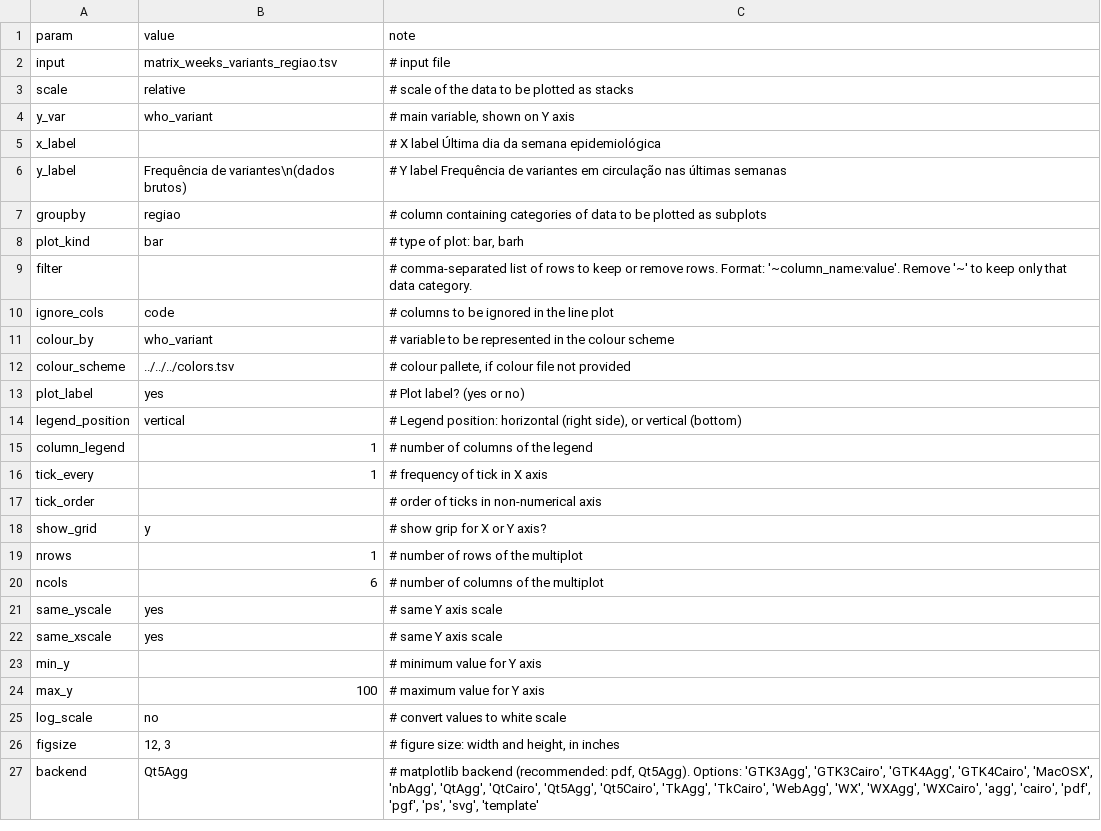
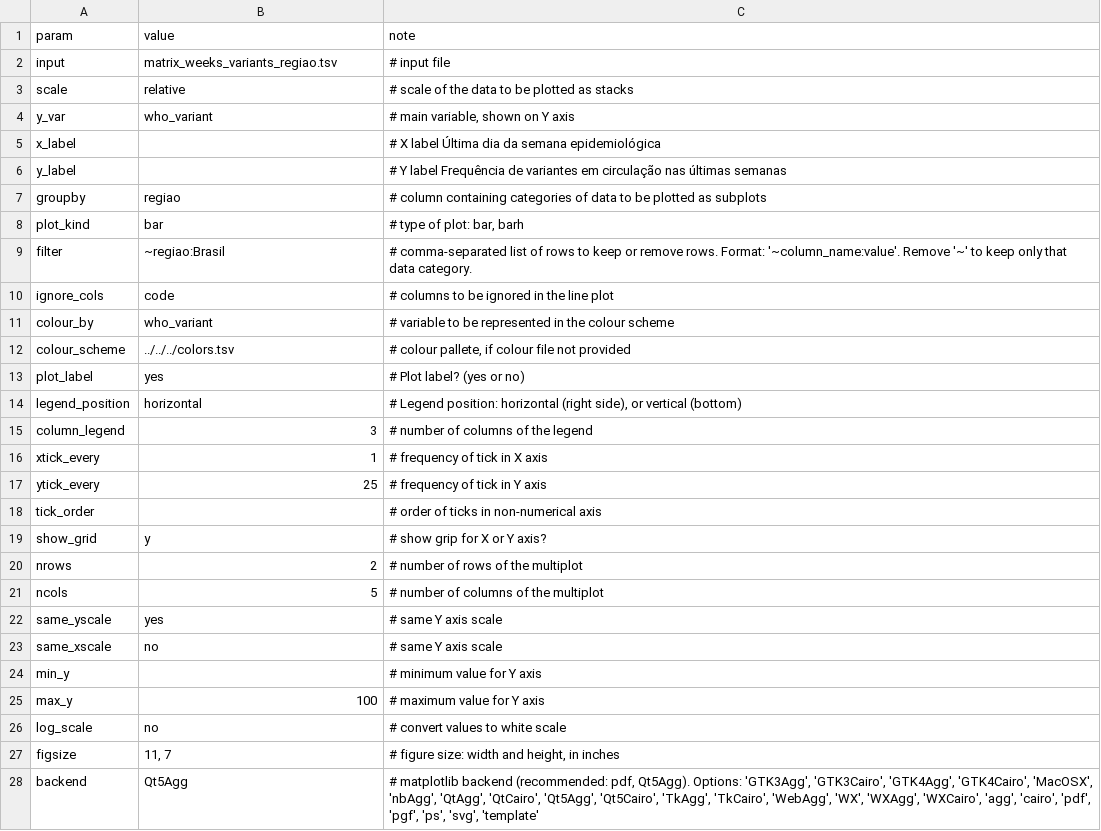
Before and after one commit to InstitutoTodosPelaSaude/variants, a TSV file: figures/barplot/brazil/raw_data/config_variants_weeks.tsv, drawn as a sheet.

Commit message:
Fix multibar config file

```diff
--- a/figures/barplot/brazil/raw_data/config_variants_weeks.tsv
+++ b/figures/barplot/brazil/raw_data/config_variants_weeks.tsv
@@ -5,6 +5,6 @@ y_var	who_variant	# main variable, shown on Y axis
 x_label		# X label Última dia da semana epidemiológica
-y_label	Frequência de variantes\n(dados brutos)	# Y label Frequência de variantes em circulação nas últimas semanas
+y_label		# Y label Frequência de variantes em circulação nas últimas semanas
 groupby	regiao	# column containing categories of data to be plotted as subplots
 plot_kind	bar	# type of plot: bar, barh
-filter		# comma-separated list of rows to keep or remove rows. Format: '~column_name:value'. Remove '~' to keep only that data category.
+filter	~regiao:Brasil	# comma-separated list of rows to keep or remove rows. Format: '~column_name:value'. Remove '~' to keep only that data category.
 ignore_cols	code	# columns to be ignored in the line plot
@@ -13,11 +13,12 @@ colour_scheme	../../../colors.tsv	# colour pallete, if colour file not provided
 plot_label	yes	# Plot label? (yes or no)
-legend_position	vertical	# Legend position: horizontal (right side), or vertical (bottom)
-column_legend	1	# number of columns of the legend
-tick_every	1	# frequency of tick in X axis
+legend_position	horizontal	# Legend position: horizontal (right side), or vertical (bottom)
+column_legend	3	# number of columns of the legend
+xtick_every	1	# frequency of tick in X axis
+ytick_every	25	# frequency of tick in Y axis
 tick_order		# order of ticks in non-numerical axis
 show_grid	y	# show grip for X or Y axis?
-nrows	1	# number of rows of the multiplot
-ncols	6	# number of columns of the multiplot
+nrows	2	# number of rows of the multiplot
+ncols	5	# number of columns of the multiplot
 same_yscale	yes	# same Y axis scale
-same_xscale	yes	# same Y axis scale
+same_xscale	no	# same Y axis scale
 min_y		# minimum value for Y axis
@@ -25,3 +26,3 @@ max_y	100	# maximum value for Y axis
 log_scale	no	# convert values to white scale
-figsize	12, 3	# figure size: width and height, in inches
+figsize	11, 7	# figure size: width and height, in inches
 backend	Qt5Agg	# matplotlib backend (recommended: pdf, Qt5Agg). Options: 'GTK3Agg', 'GTK3Cairo', 'GTK4Agg', 'GTK4Cairo', 'MacOSX', 'nbAgg', 'QtAgg', 'QtCairo', 'Qt5Agg', 'Qt5Cairo', 'TkAgg', 'TkCairo', 'WebAgg', 'WX', 'WXAgg', 'WXCairo', 'agg', 'cairo', 'pdf', 'pgf', 'ps', 'svg', 'template'
```
